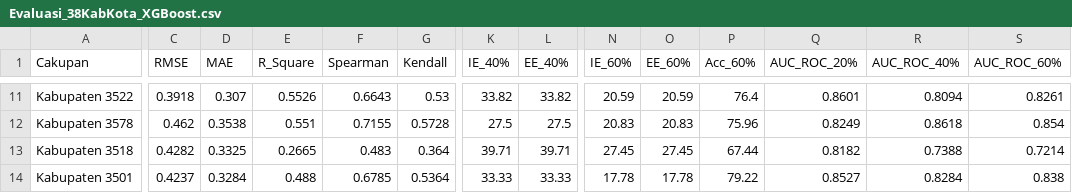
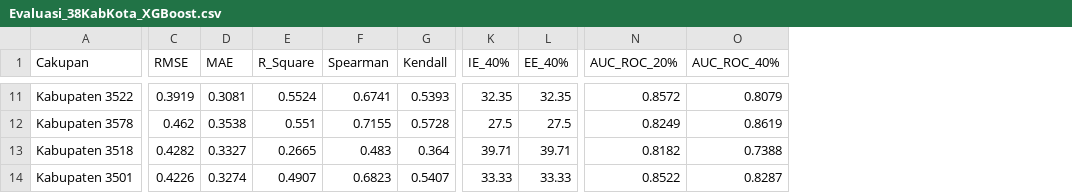
Before and after one commit to anggiMPA/Skripsi_Model_PMT, a CSV file: data/Evaluasi_38KabKota_XGBoost.csv, drawn as a sheet; only a part is shown, gaps mark what is left out; removed rows and columns are numbered as before the commit, all else as after; the diff covers the shown part only; the diff names each change by its address in the sheet, - before the commit and + after, or states it on an @@ line.

```diff
--- a/data/Evaluasi_38KabKota_XGBoost.csv
+++ b/data/Evaluasi_38KabKota_XGBoost.csv
-column N (IE_60%), rows 11-14: 20.59 | 20.83 | 27.45 | 17.78
-column O (EE_60%), rows 11-14: 20.59 | 20.83 | 27.45 | 17.78
-column P (Acc_60%), rows 11-14: 76.4 | 75.96 | 67.44 | 79.22
-column S (AUC_ROC_60%), rows 11-14: 0.8261 | 0.854 | 0.7214 | 0.838
-C11 (RMSE): 0.3918
+C11 (RMSE): 0.3919
-D11 (MAE): 0.307
+D11 (MAE): 0.3081
-E11 (R_Square): 0.5526
+E11 (R_Square): 0.5524
-F11 (Spearman): 0.6643
+F11 (Spearman): 0.6741
-G11 (Kendall): 0.53
+G11 (Kendall): 0.5393
-K11 (IE_40%): 33.82
+K11 (IE_40%): 32.35
-L11 (EE_40%): 33.82
+L11 (EE_40%): 32.35
-N11 (AUC_ROC_20%): 0.8601
+N11 (AUC_ROC_20%): 0.8572
-O11 (AUC_ROC_40%): 0.8094
+O11 (AUC_ROC_40%): 0.8079
-O12 (AUC_ROC_40%): 0.8618
+O12 (AUC_ROC_40%): 0.8619
-D13 (MAE): 0.3325
+D13 (MAE): 0.3327
-C14 (RMSE): 0.4237
+C14 (RMSE): 0.4226
-D14 (MAE): 0.3284
+D14 (MAE): 0.3274
-E14 (R_Square): 0.488
+E14 (R_Square): 0.4907
-F14 (Spearman): 0.6785
+F14 (Spearman): 0.6823
-G14 (Kendall): 0.5364
+G14 (Kendall): 0.5407
-N14 (AUC_ROC_20%): 0.8527
+N14 (AUC_ROC_20%): 0.8522
-O14 (AUC_ROC_40%): 0.8284
+O14 (AUC_ROC_40%): 0.8287
```
Also changed, not shown: 153 edited cells elsewhere in this file, data/Evaluasi_Global_GPBoost.csv, data/Evaluasi_Global_XGBoost.csv, 11 other files.
